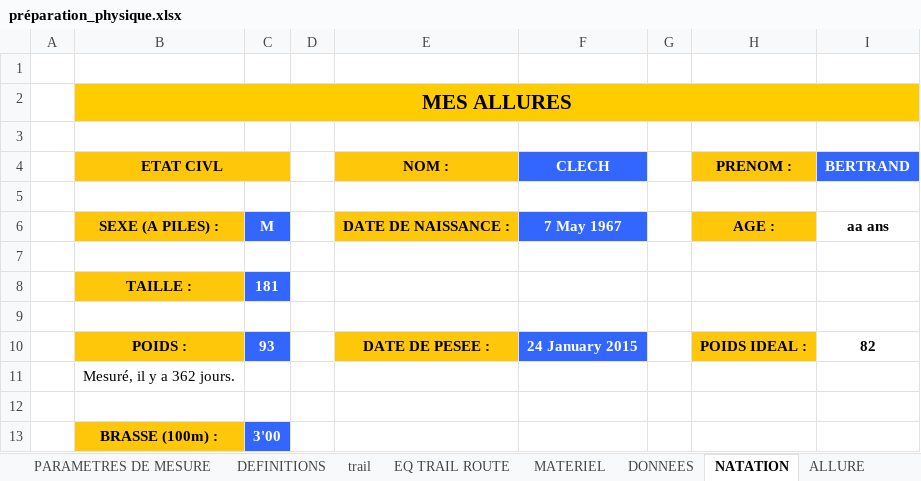
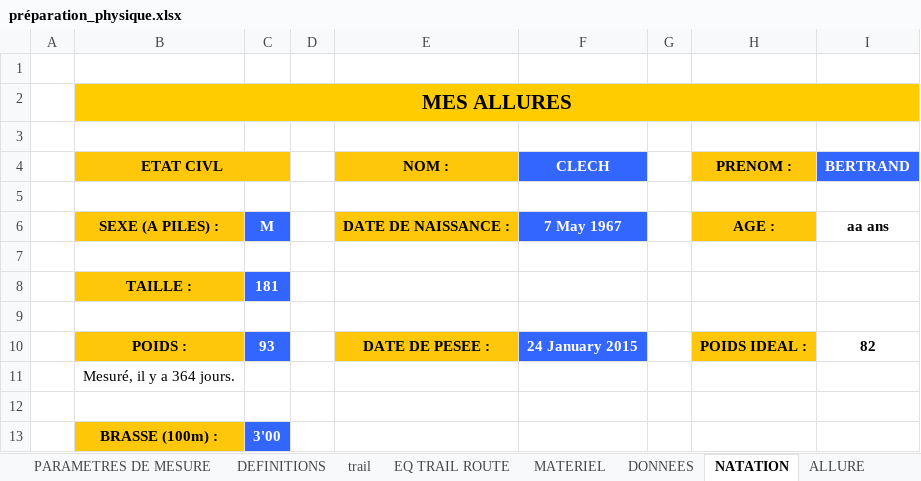
Before and after one commit to renesenses/my-running, an Excel workbook: EXCEL/préparation_physique.xlsx, sheet NATATION, drawn as a sheet; values as stored, in another font and other column widths than the file's, no borders; the diff names each change by its address in the sheet, - before the commit and + after, or states it on an @@ line.

```diff
--- a/EXCEL/préparation_physique.xlsx (sheet NATATION)
+++ b/EXCEL/préparation_physique.xlsx (sheet NATATION)
-B11 (ETAT CIVL): Mesuré, il y a 362 jours.
+B11 (ETAT CIVL): Mesuré, il y a 364 jours.
```
Also changed, not shown: sheet SORTIES 2016, sheet MATERIEL, sheet MES ALLURES, sheet ALLURE, sheet allures.
